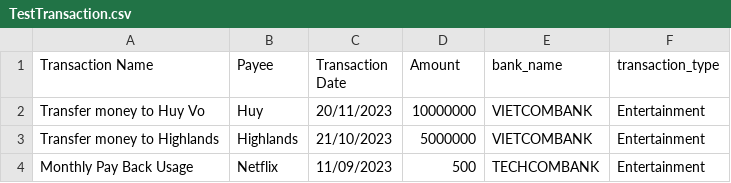
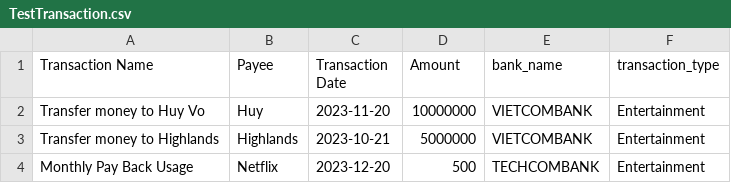
Before and after one commit to sitloboi2012/BudgetBuddy, a CSV file: app/routers/TestTransaction.csv, drawn as a sheet.

Commit message:
Update date value

```diff
--- a/app/routers/TestTransaction.csv
+++ b/app/routers/TestTransaction.csv
@@ -1,4 +1,4 @@
 Transaction Name,Payee,Transaction Date,Amount,bank_name,transaction_type
-Transfer money to Huy Vo,Huy,20/11/2023,10000000,VIETCOMBANK,Entertainment
-Transfer money to Highlands,Highlands,21/10/2023,5000000,VIETCOMBANK,Entertainment
-Monthly Pay Back Usage,Netflix,11/09/2023,500,TECHCOMBANK,Entertainment
+Transfer money to Huy Vo,Huy,2023-11-20,10000000,VIETCOMBANK,Entertainment
+Transfer money to Highlands,Highlands,2023-10-21,5000000,VIETCOMBANK,Entertainment
+Monthly Pay Back Usage,Netflix,2023-12-20,500,TECHCOMBANK,Entertainment
```
Also changed, not shown: 5 other files.
